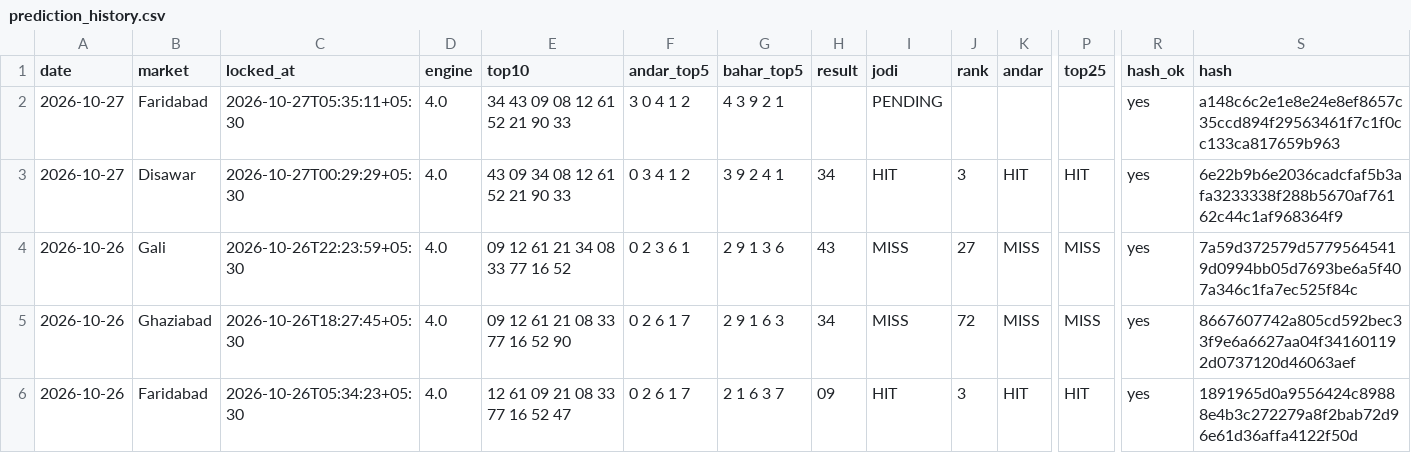
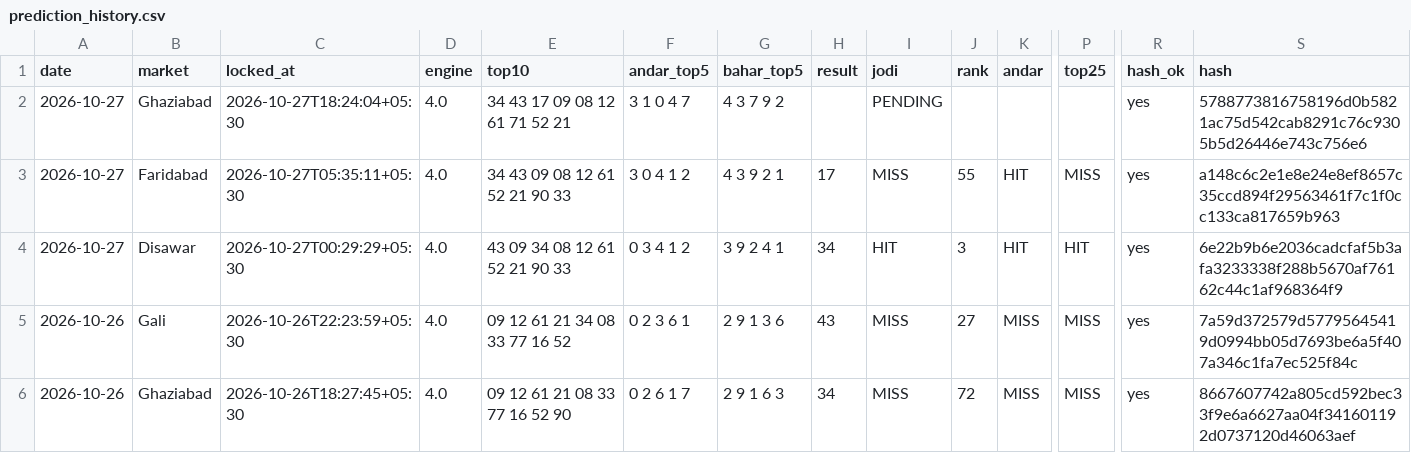
Before and after one commit to vaibhavkumar-WPDEV/predict-satta, a CSV file: data/prediction_history.csv, drawn as a sheet; only a part is shown, gaps mark what is left out; the shorter side is filled out with more unchanged rows; rows hold the shown columns only; the diff names each change by its address in the sheet, - before the commit and + after, or states it on an @@ line.

Commit message:
auto: results + locked predictions 2026-10-27 18:30 IST

```diff
--- a/data/prediction_history.csv
+++ b/data/prediction_history.csv
-B2 (market): Faridabad
+B2 (market): Ghaziabad
-C2 (locked_at): 2026-10-27T05:35:11+05:30
+C2 (locked_at): 2026-10-27T18:24:04+05:30
-E2 (top10): 34 43 09 08 12 61 52 21 90 33
+E2 (top10): 34 43 17 09 08 12 61 71 52 21
-F2 (andar_top5): 3 0 4 1 2
+F2 (andar_top5): 3 1 0 4 7
-G2 (bahar_top5): 4 3 9 2 1
+G2 (bahar_top5): 4 3 7 9 2
-S2 (hash): a148c6c2e1e8e24e8ef8657c35ccd894f29563461f7c1f0cc133ca817659b963
+S2 (hash): 5788773816758196d0b5821ac75d542cab8291c76c9305b5d26446e743c756e6
+row 3: 2026-10-27 | Faridabad | 2026-10-27T05:35:11+05:30 | 4.0 | 34 43 09 08 12 61 52 21 90 33 | 3 0 4 1 2 | 4 3 9 2 1 | 17 | MISS | 55 | HIT | MISS | yes | a148c6c2e1e8e24e8ef8657c35ccd894f29563461f7c1f0cc133ca817659b963
```
Also changed, not shown: data/engine5/prediction_history.csv, data/pattern/prediction_history.csv, 9 other files.
